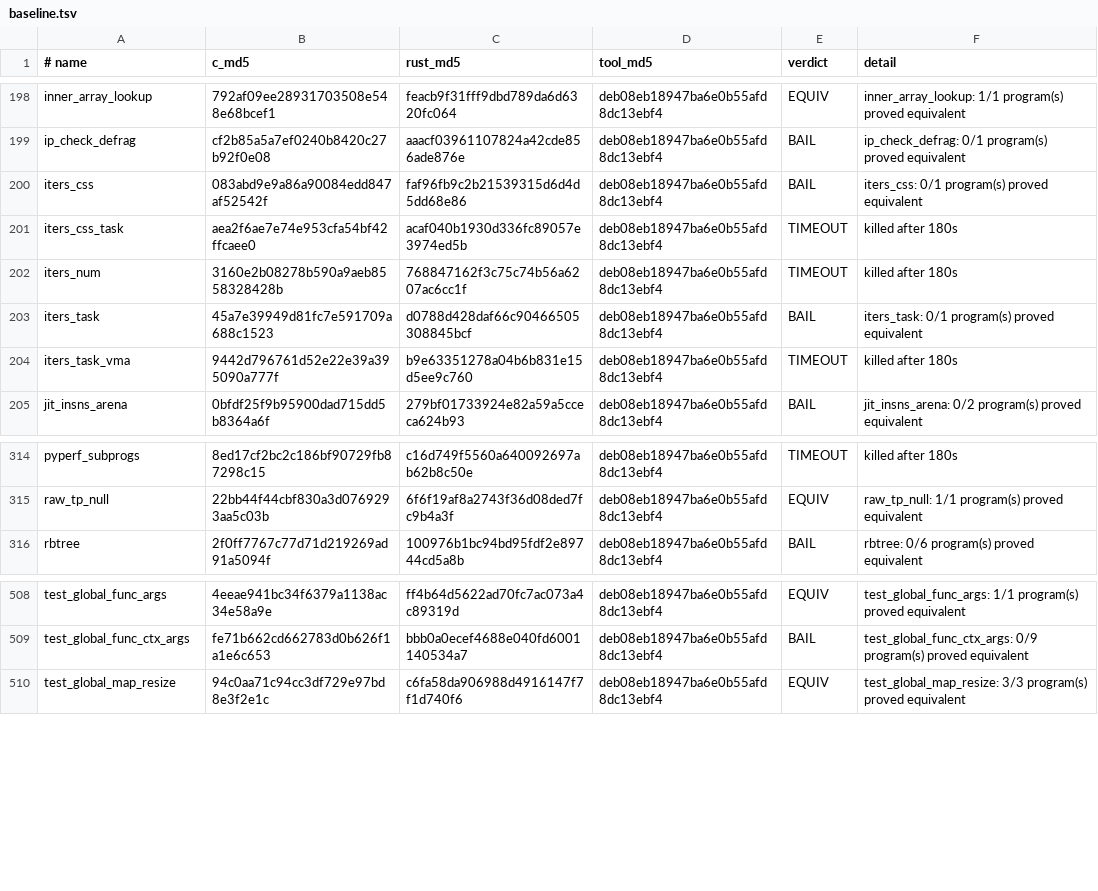
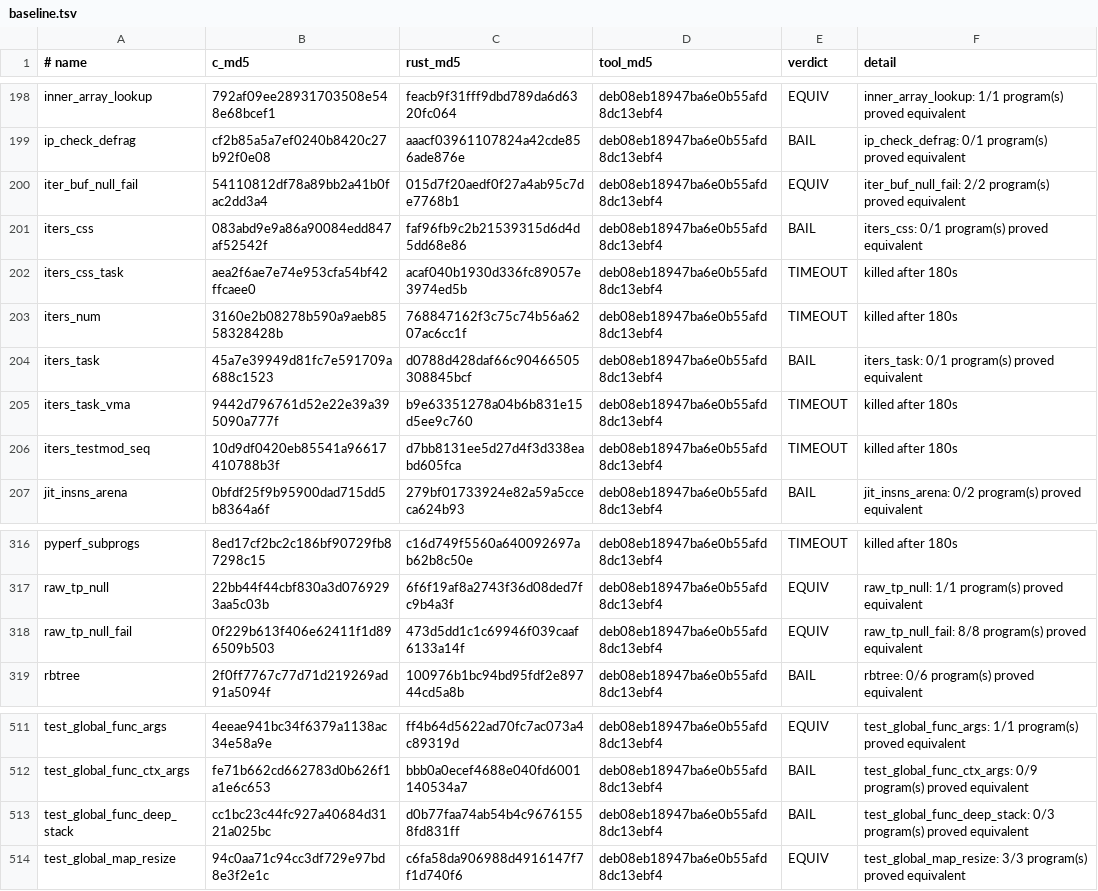
Before and after one commit to prozak/rust-selftests, a TSV file: equiv/results/baseline.tsv, drawn as a sheet; only a part is shown, gaps mark what is left out.

```diff
--- a/equiv/results/baseline.tsv
+++ b/equiv/results/baseline.tsv
@@ -199,2 +199,3 @@ inner_array_lookup	792af09ee28931703508e548e68bcef1	feacb9f31fff9dbd789da6d6320f
 ip_check_defrag	cf2b85a5a7ef0240b8420c27b92f0e08	aaacf03961107824a42cde856ade876e	deb08eb18947ba6e0b55afd8dc13ebf4	BAIL	ip_check_defrag: 0/1 program(s) proved equivalent
+iter_buf_null_fail	54110812df78a89bb2a41b0fac2dd3a4	015d7f20aedf0f27a4ab95c7de7768b1	deb08eb18947ba6e0b55afd8dc13ebf4	EQUIV	iter_buf_null_fail: 2/2 program(s) proved equivalent
 iters_css	083abd9e9a86a90084edd847af52542f	faf96fb9c2b21539315d6d4d5dd68e86	deb08eb18947ba6e0b55afd8dc13ebf4	BAIL	iters_css: 0/1 program(s) proved equivalent
@@ -204,2 +205,3 @@ iters_task	45a7e39949d81fc7e591709a688c1523	d0788d428daf66c90466505308845bcf	deb
 iters_task_vma	9442d796761d52e22e39a395090a777f	b9e63351278a04b6b831e15d5ee9c760	deb08eb18947ba6e0b55afd8dc13ebf4	TIMEOUT	killed after 180s
+iters_testmod_seq	10d9df0420eb85541a96617410788b3f	d7bb8131ee5d27d4f3d338eabd605fca	deb08eb18947ba6e0b55afd8dc13ebf4	TIMEOUT	killed after 180s
 jit_insns_arena	0bfdf25f9b95900dad715dd5b8364a6f	279bf01733924e82a59a5cceca624b93	deb08eb18947ba6e0b55afd8dc13ebf4	BAIL	jit_insns_arena: 0/2 program(s) proved equivalent
@@ -315,2 +317,3 @@ pyperf_subprogs	8ed17cf2bc2c186bf90729fb87298c15	c16d749f5560a640092697ab62b8c50
 raw_tp_null	22bb44f44cbf830a3d0769293aa5c03b	6f6f19af8a2743f36d08ded7fc9b4a3f	deb08eb18947ba6e0b55afd8dc13ebf4	EQUIV	raw_tp_null: 1/1 program(s) proved equivalent
+raw_tp_null_fail	0f229b613f406e62411f1d896509b503	473d5dd1c1c69946f039caaf6133a14f	deb08eb18947ba6e0b55afd8dc13ebf4	EQUIV	raw_tp_null_fail: 8/8 program(s) proved equivalent
 rbtree	2f0ff7767c77d71d219269ad91a5094f	100976b1bc94bd95fdf2e89744cd5a8b	deb08eb18947ba6e0b55afd8dc13ebf4	BAIL	rbtree: 0/6 program(s) proved equivalent
@@ -509,2 +512,3 @@ test_global_func_args	4eeae941bc34f6379a1138ac34e58a9e	ff4b64d5622ad70fc7ac073a4
 test_global_func_ctx_args	fe71b662cd662783d0b626f1a1e6c653	bbb0a0ecef4688e040fd6001140534a7	deb08eb18947ba6e0b55afd8dc13ebf4	BAIL	test_global_func_ctx_args: 0/9 program(s) proved equivalent
+test_global_func_deep_stack	cc1bc23c44fc927a40684d3121a025bc	d0b77faa74ab54b4c96761558fd831ff	deb08eb18947ba6e0b55afd8dc13ebf4	BAIL	test_global_func_deep_stack: 0/3 program(s) proved equivalent
 test_global_map_resize	94c0aa71c94cc3df729e97bd8e3f2e1c	c6fa58da906988d4916147f7f1d740f6	deb08eb18947ba6e0b55afd8dc13ebf4	EQUIV	test_global_map_resize: 3/3 program(s) proved equivalent
```
Also changed, not shown: qemu/gate/baseline.tsv, 4 other files.
